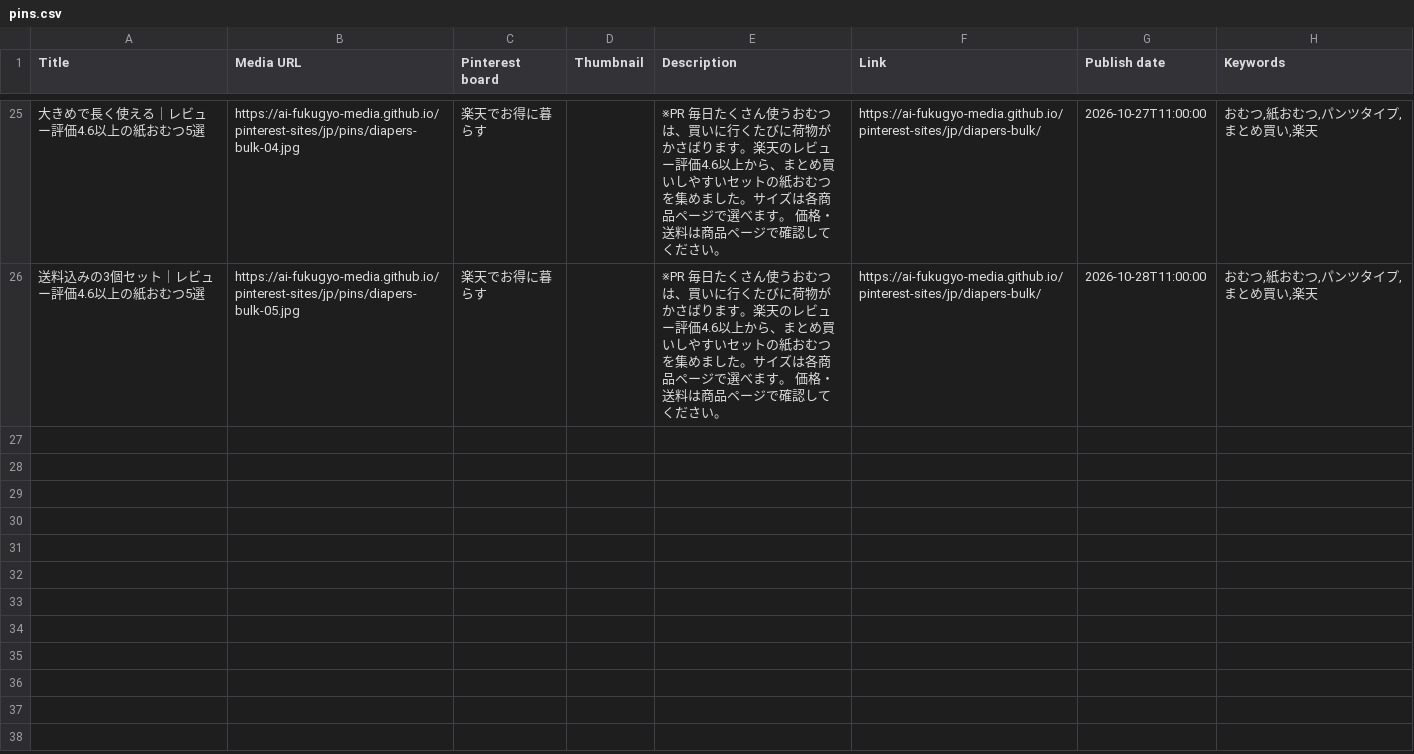
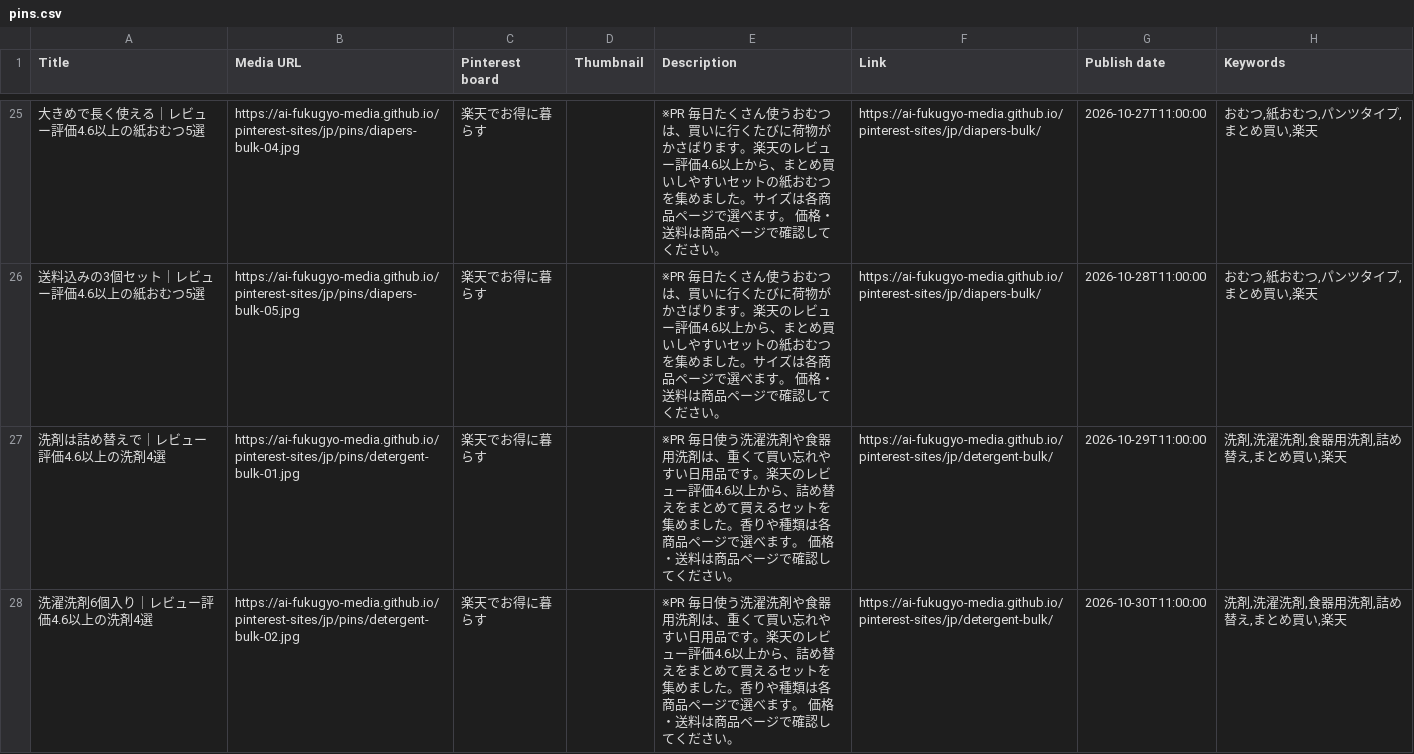
Before and after one commit to ai-fukugyo-media/pinterest-sites, a CSV file: jp/pins.csv, drawn as a sheet; only a part is shown, gaps mark what is left out; the diff covers the shown part only.

```diff
--- a/jp/pins.csv
+++ b/jp/pins.csv
@@ -26 +26,3 @@ Title,Media URL,Pinterest board,Thumbnail,Description,Link,Publish date,Keywords
 送料込みの3個セット｜レビュー評価4.6以上の紙おむつ5選,https://ai-fukugyo-media.github.io/pinterest-sites/jp/pins/diapers-bulk-05.jpg,楽天でお得に暮らす,,※PR 毎日たくさん使うおむつは、買いに行くたびに荷物がかさばります。楽天のレビュー評価4.6以上から、まとめ買いしやすいセットの紙おむつを集めました。サイズは各商品ページで選べます。 価格・送料は商品ページで確認してください。,https://ai-fukugyo-media.github.io/pinterest-sites/jp/diapers-bulk/,2026-10-28T11:00:00,"おむつ,紙おむつ,パンツタイプ,まとめ買い,楽天"
+洗剤は詰め替えで｜レビュー評価4.6以上の洗剤4選,https://ai-fukugyo-media.github.io/pinterest-sites/jp/pins/detergent-bulk-01.jpg,楽天でお得に暮らす,,※PR 毎日使う洗濯洗剤や食器用洗剤は、重くて買い忘れやすい日用品です。楽天のレビュー評価4.6以上から、詰め替えをまとめて買えるセットを集めました。香りや種類は各商品ページで選べます。 価格・送料は商品ページで確認してください。,https://ai-fukugyo-media.github.io/pinterest-sites/jp/detergent-bulk/,2026-10-29T11:00:00,"洗剤,洗濯洗剤,食器用洗剤,詰め替え,まとめ買い,楽天"
+洗濯洗剤6個入り｜レビュー評価4.6以上の洗剤4選,https://ai-fukugyo-media.github.io/pinterest-sites/jp/pins/detergent-bulk-02.jpg,楽天でお得に暮らす,,※PR 毎日使う洗濯洗剤や食器用洗剤は、重くて買い忘れやすい日用品です。楽天のレビュー評価4.6以上から、詰め替えをまとめて買えるセットを集めました。香りや種類は各商品ページで選べます。 価格・送料は商品ページで確認してください。,https://ai-fukugyo-media.github.io/pinterest-sites/jp/detergent-bulk/,2026-10-30T11:00:00,"洗剤,洗濯洗剤,食器用洗剤,詰め替え,まとめ買い,楽天"
```
Also changed, not shown: 2 added rows elsewhere in this file, 41 other files.
